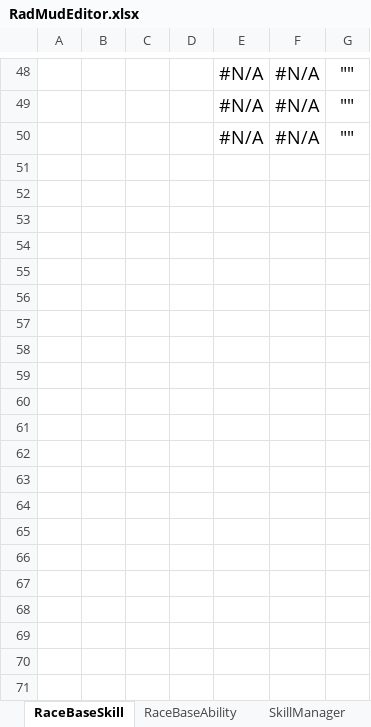
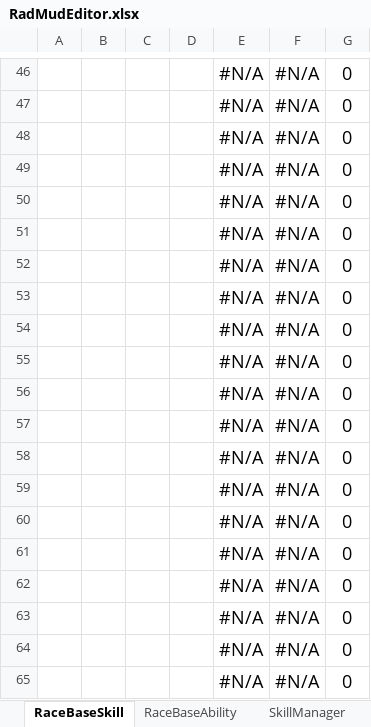
Before and after one commit to Galfurian/RadMud, an Excel workbook: doc/RadMudEditor.xlsx, sheet RaceBaseSkill, drawn as a sheet; only a part is shown, gaps mark what is left out; values as stored, in another font and other column widths than the file's, no borders; addresses are those after the commit; the diff covers the shown part only; the diff names each change by its address in the sheet, - before the commit and + after, or states it on an @@ line.

```diff
--- a/doc/RadMudEditor.xlsx (sheet RaceBaseSkill)
+++ b/doc/RadMudEditor.xlsx (sheet RaceBaseSkill)
-G46:G48: ""
+G46:G48: 0
+row 49:  |  |  |  | #N/A | #N/A | 0
+row 50:  |  |  |  | #N/A | #N/A | 0
+row 51:  |  |  |  | #N/A | #N/A | 0
+row 52:  |  |  |  | #N/A | #N/A | 0
+row 53:  |  |  |  | #N/A | #N/A | 0
+row 54:  |  |  |  | #N/A | #N/A | 0
+row 55:  |  |  |  | #N/A | #N/A | 0
+row 56:  |  |  |  | #N/A | #N/A | 0
+row 57:  |  |  |  | #N/A | #N/A | 0
+row 58:  |  |  |  | #N/A | #N/A | 0
+row 59:  |  |  |  | #N/A | #N/A | 0
+row 60:  |  |  |  | #N/A | #N/A | 0
+row 61:  |  |  |  | #N/A | #N/A | 0
+row 62:  |  |  |  | #N/A | #N/A | 0
+row 63:  |  |  |  | #N/A | #N/A | 0
+row 64:  |  |  |  | #N/A | #N/A | 0
+row 65:  |  |  |  | #N/A | #N/A | 0
```
Also changed, not shown: 42 added rows, 10 removed rows and 105 edited cells elsewhere in this sheet, sheet SkillManager, sheet Variables, other sheet tabs, formulas that keep their value, 7 other files.
